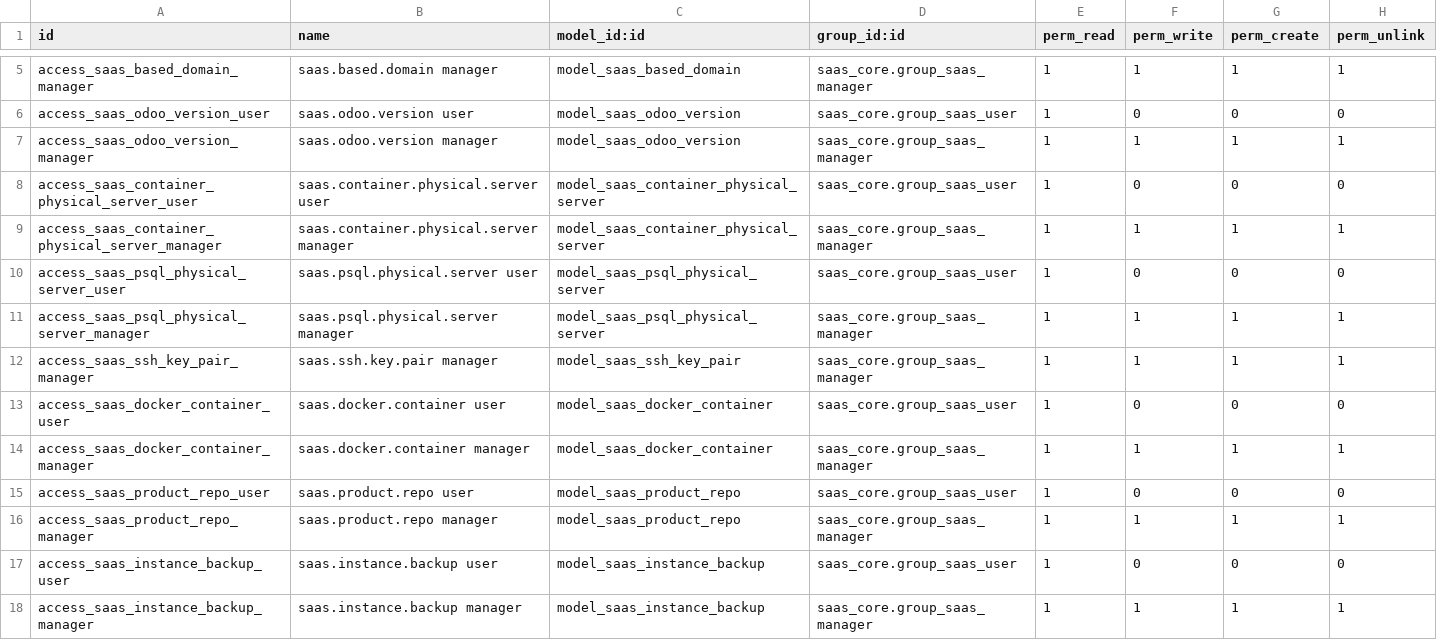
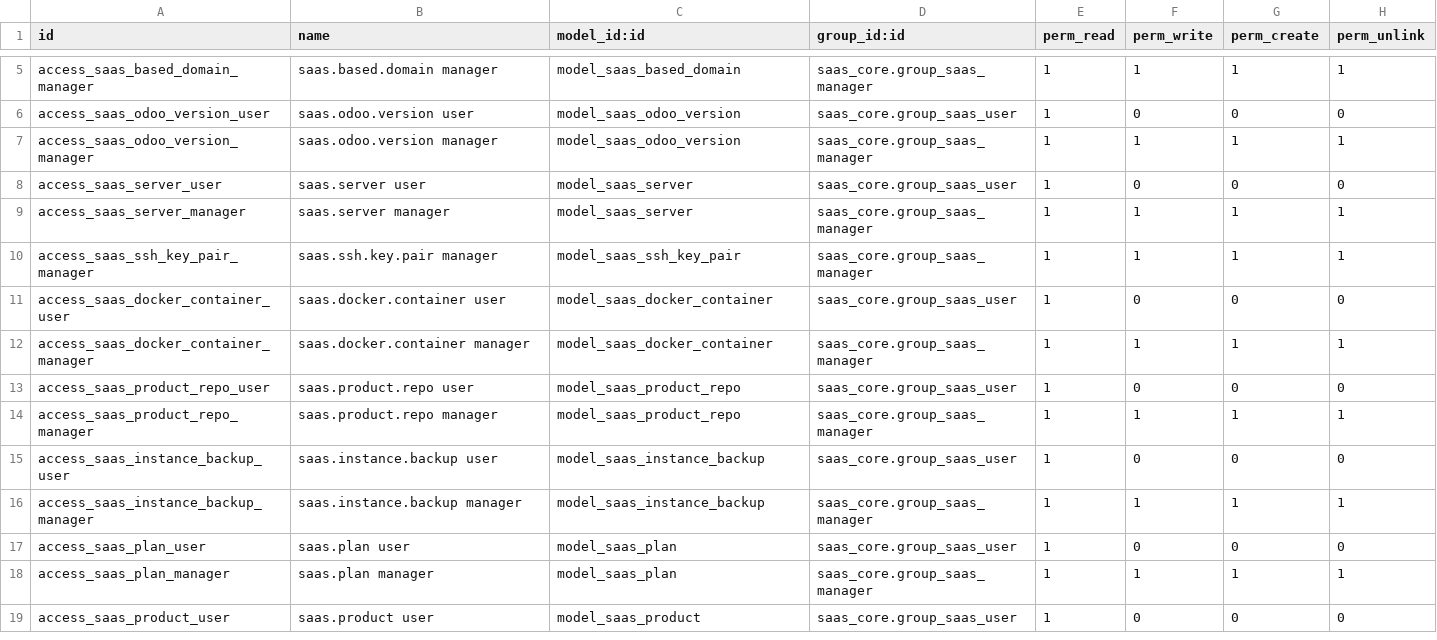
Before and after one commit to moutazmuhammad/saas, a CSV file: saas_core/security/ir.model.access.csv, drawn as a sheet; only a part is shown, gaps mark what is left out; the shorter side is filled out with more unchanged rows.

```diff
--- a/saas_core/security/ir.model.access.csv
+++ b/saas_core/security/ir.model.access.csv
@@ -7,6 +7,4 @@ access_saas_odoo_version_user,saas.odoo.version user,model_saas_odoo_version,saa
 access_saas_odoo_version_manager,saas.odoo.version manager,model_saas_odoo_version,saas_core.group_saas_manager,1,1,1,1
-access_saas_container_physical_server_user,saas.container.physical.server user,model_saas_container_physical_server,saas_core.group_saas_user,1,0,0,0
-access_saas_container_physical_server_manager,saas.container.physical.server manager,model_saas_container_physical_server,saas_core.group_saas_manager,1,1,1,1
-access_saas_psql_physical_server_user,saas.psql.physical.server user,model_saas_psql_physical_server,saas_core.group_saas_user,1,0,0,0
-access_saas_psql_physical_server_manager,saas.psql.physical.server manager,model_saas_psql_physical_server,saas_core.group_saas_manager,1,1,1,1
+access_saas_server_user,saas.server user,model_saas_server,saas_core.group_saas_user,1,0,0,0
+access_saas_server_manager,saas.server manager,model_saas_server,saas_core.group_saas_manager,1,1,1,1
 access_saas_ssh_key_pair_manager,saas.ssh.key.pair manager,model_saas_ssh_key_pair,saas_core.group_saas_manager,1,1,1,1
```
Also changed, not shown: 21 other files.
